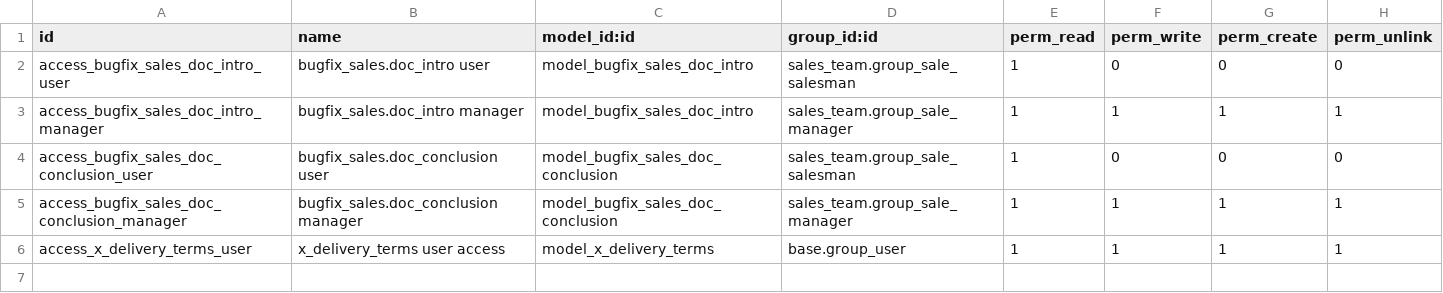
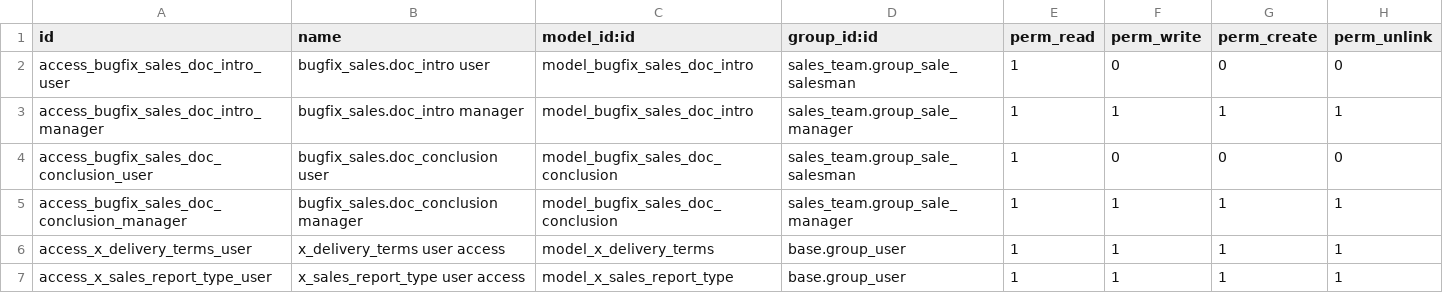
Before and after one commit to sanjayaWjinasena/BugFix-Sales, a CSV file: security/ir.model.access.csv, drawn as a sheet.

```diff
--- a/security/ir.model.access.csv
+++ b/security/ir.model.access.csv
@@ -6 +6,2 @@ access_bugfix_sales_doc_conclusion_manager,bugfix_sales.doc_conclusion manager,m
 access_x_delivery_terms_user,x_delivery_terms user access,model_x_delivery_terms,base.group_user,1,1,1,1
+access_x_sales_report_type_user,x_sales_report_type user access,model_x_sales_report_type,base.group_user,1,1,1,1
```
Also changed, not shown: 4 other files.
